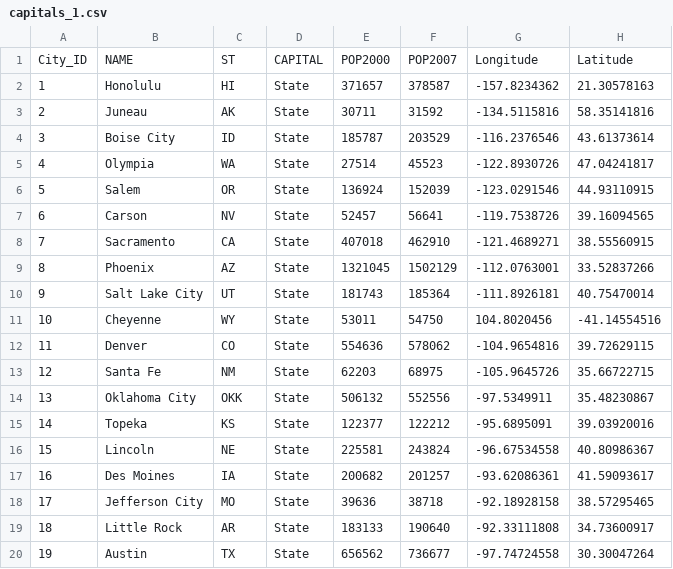
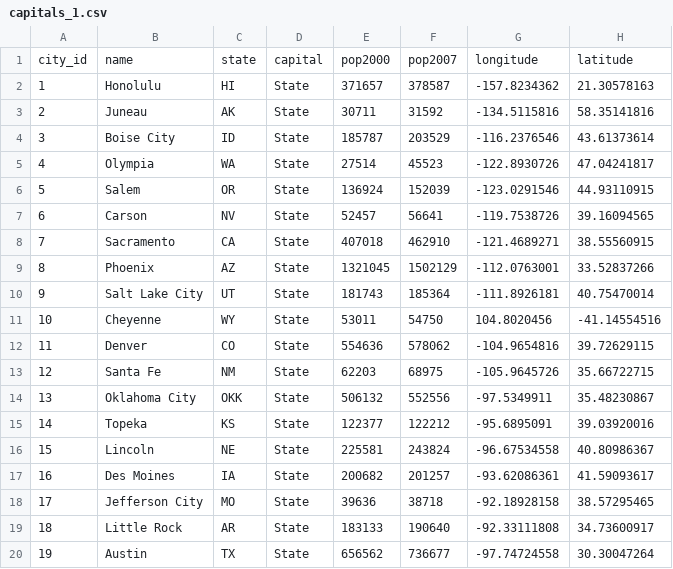
Before and after one commit to manentif/Esri, a CSV file: samples/05_content_publishers/data/updating_gis_content/capitals_1.csv, drawn as a sheet.

Commit message:
method 1 of update features sample completed

```diff
--- a/samples/05_content_publishers/data/updating_gis_content/capitals_1.csv
+++ b/samples/05_content_publishers/data/updating_gis_content/capitals_1.csv
@@ -1,2 +1,2 @@
-City_ID,NAME,ST,CAPITAL,POP2000,POP2007,Longitude,Latitude
+city_id,name,state,capital,pop2000,pop2007,longitude,latitude
 1,Honolulu,HI,State,371657,378587,-157.8234362,21.30578163
```
Also changed, not shown: samples/05_content_publishers/data/updating_gis_content/capitals_2.csv, samples/05_content_publishers/data/updating_gis_content/capitals_annex.csv, 1 other file.
